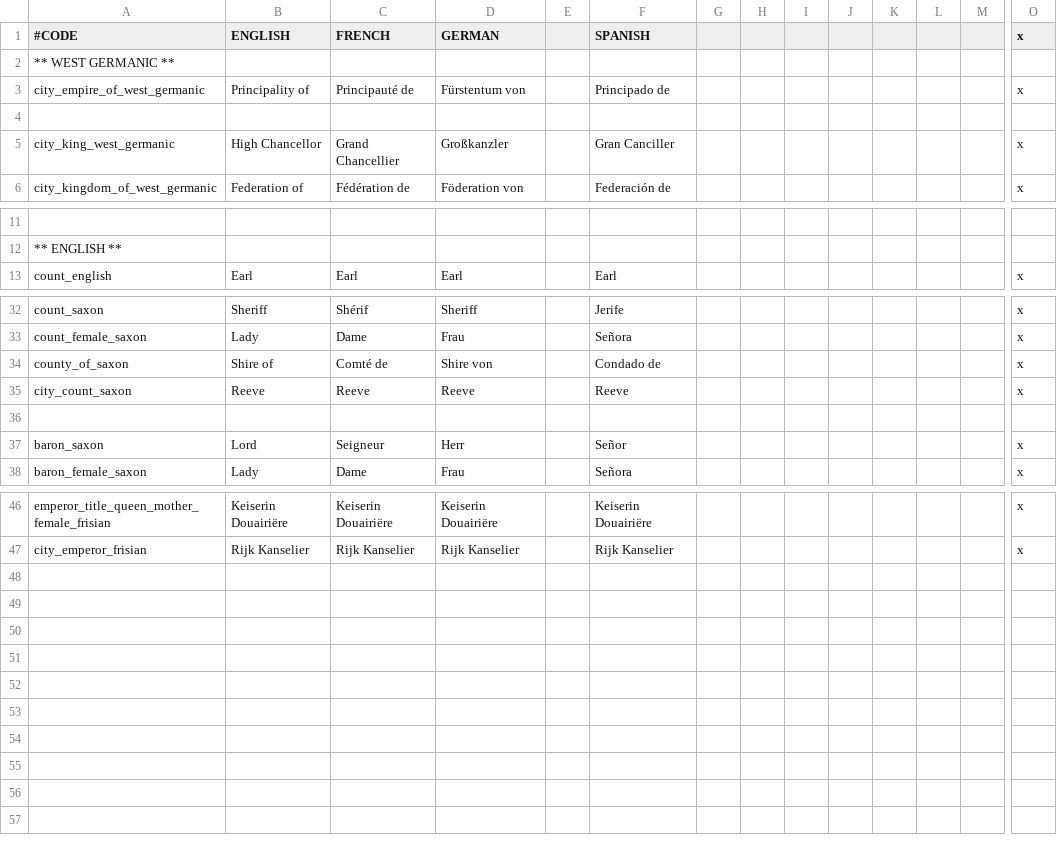
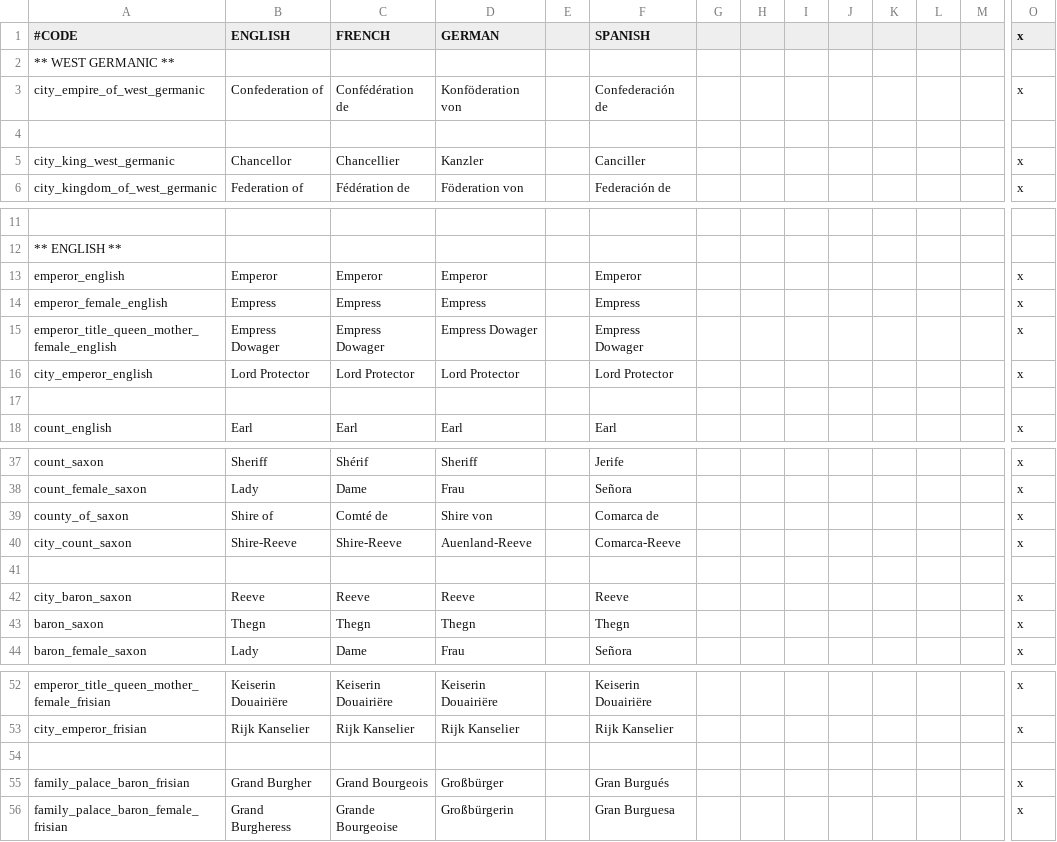
Before and after one commit to lukacmi1/HKC, a CSV file: PB HKC/Localisation/Titles - West Germanic.csv, drawn as a sheet; only a part is shown, gaps mark what is left out; addresses are those after the commit; rows hold the shown columns only; the diff covers the shown part only; the diff names each change by its address in the sheet, - before the commit and + after, or states it on an @@ line.

```diff
--- a/PB HKC/Localisation/Titles - West Germanic.csv
+++ b/PB HKC/Localisation/Titles - West Germanic.csv
-B3 (ENGLISH): Principality of
+B3 (ENGLISH): Confederation of
-C3 (FRENCH): Principauté de
+C3 (FRENCH): Confédération de
-D3 (GERMAN): Fürstentum von
+D3 (GERMAN): Konföderation von
-F3 (SPANISH): Principado de
+F3 (SPANISH): Confederación de
-B5 (ENGLISH): High Chancellor
+B5 (ENGLISH): Chancellor
-C5 (FRENCH): Grand Chancellier
+C5 (FRENCH): Chancellier
-D5 (GERMAN): Großkanzler
+D5 (GERMAN): Kanzler
-F5 (SPANISH): Gran Canciller
+F5 (SPANISH): Canciller
+row 13: emperor_english | Emperor | Emperor | Emperor |  | Emperor |  |  |  |  |  |  |  | x
+row 14: emperor_female_english | Empress | Empress | Empress |  | Empress |  |  |  |  |  |  |  | x
+row 15: emperor_title_queen_mother_female_english | Empress Dowager | Empress Dowager | Empress Dowager |  | Empress Dowager |  |  |  |  |  |  |  | x
+row 16: city_emperor_english | Lord Protector | Lord Protector | Lord Protector |  | Lord Protector |  |  |  |  |  |  |  | x
+row 17: (empty)
-F39 (SPANISH): Condado de
+F39 (SPANISH): Comarca de
-B40 (ENGLISH): Reeve
+B40 (ENGLISH): Shire-Reeve
-C40 (FRENCH): Reeve
+C40 (FRENCH): Shire-Reeve
-D40 (GERMAN): Reeve
+D40 (GERMAN): Auenland-Reeve
-F40 (SPANISH): Reeve
+F40 (SPANISH): Comarca-Reeve
+row 42: city_baron_saxon | Reeve | Reeve | Reeve |  | Reeve |  |  |  |  |  |  |  | x
-B43 (ENGLISH): Lord
+B43 (ENGLISH): Thegn
-C43 (FRENCH): Seigneur
+C43 (FRENCH): Thegn
-D43 (GERMAN): Herr
+D43 (GERMAN): Thegn
-F43 (SPANISH): Señor
+F43 (SPANISH): Thegn
+row 54: (empty)
+row 55: family_palace_baron_frisian | Grand Burgher | Grand Bourgeois | Großbürger |  | Gran Burgués |  |  |  |  |  |  |  | x
+row 56: family_palace_baron_female_frisian | Grand Burgheress | Grande Bourgeoise | Großbürgerin |  | Gran Burguesa |  |  |  |  |  |  |  | x
```
Also changed, not shown: 4 edited cells elsewhere in this file, PB HKC/Localisation/Titles - Celtic.csv, PB HKC/Localisation/Titles - East Slavic.csv, 14 other files.
